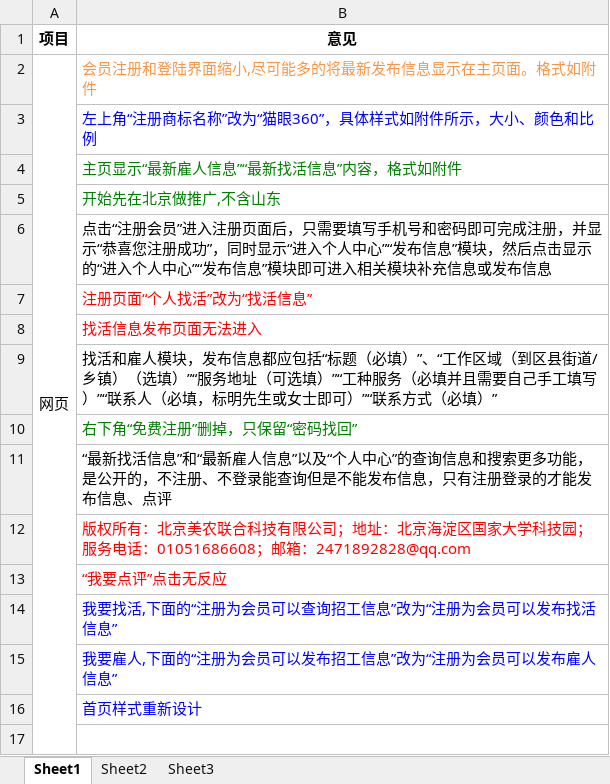
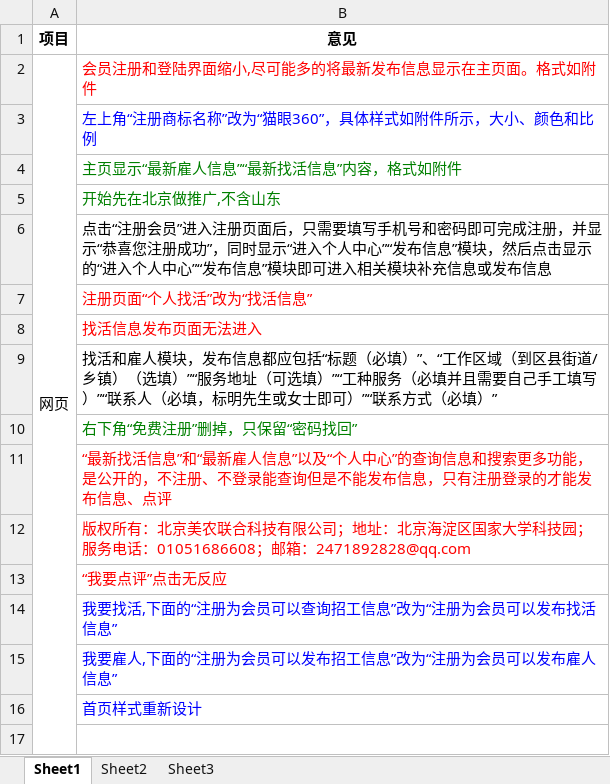
Before and after one commit to zhaoxl/farmer_family, an Excel workbook: 平台修改意见1118 (版本 1).xlsx, sheet Sheet1, drawn as a sheet; only a part is shown; values as stored, in another font and other column widths than the file's, no borders; the diff names each change by its address in the sheet, - before the commit and + after, or states it on an @@ line.

```diff
--- a/平台修改意见1118 (版本 1).xlsx (sheet Sheet1)
+++ b/平台修改意见1118 (版本 1).xlsx (sheet Sheet1)
-B2 text colour: #F79646
+B2 text colour: #FF0000
-B11 text colour: black
+B11 text colour: #FF0000
```
Also changed, not shown: 13 other files.
